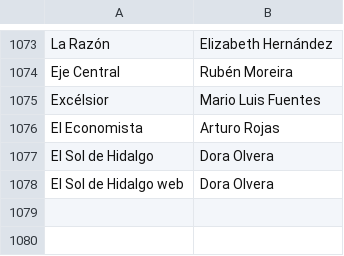
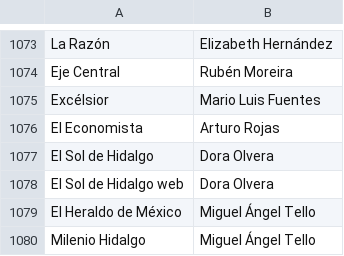
Before and after one commit to thelonious9/capturanotas, a CSV file: Firma.csv, drawn as a sheet; only a part is shown, gaps mark what is left out.

Commit message:
Cadete Tello

```diff
--- a/Firma.csv
+++ b/Firma.csv
@@ -1078 +1078,3 @@ El Sol de Hidalgo,Dora Olvera
 El Sol de Hidalgo web,Dora Olvera
+El Heraldo de México,Miguel Ángel Tello
+Milenio Hidalgo,Miguel Ángel Tello
```
